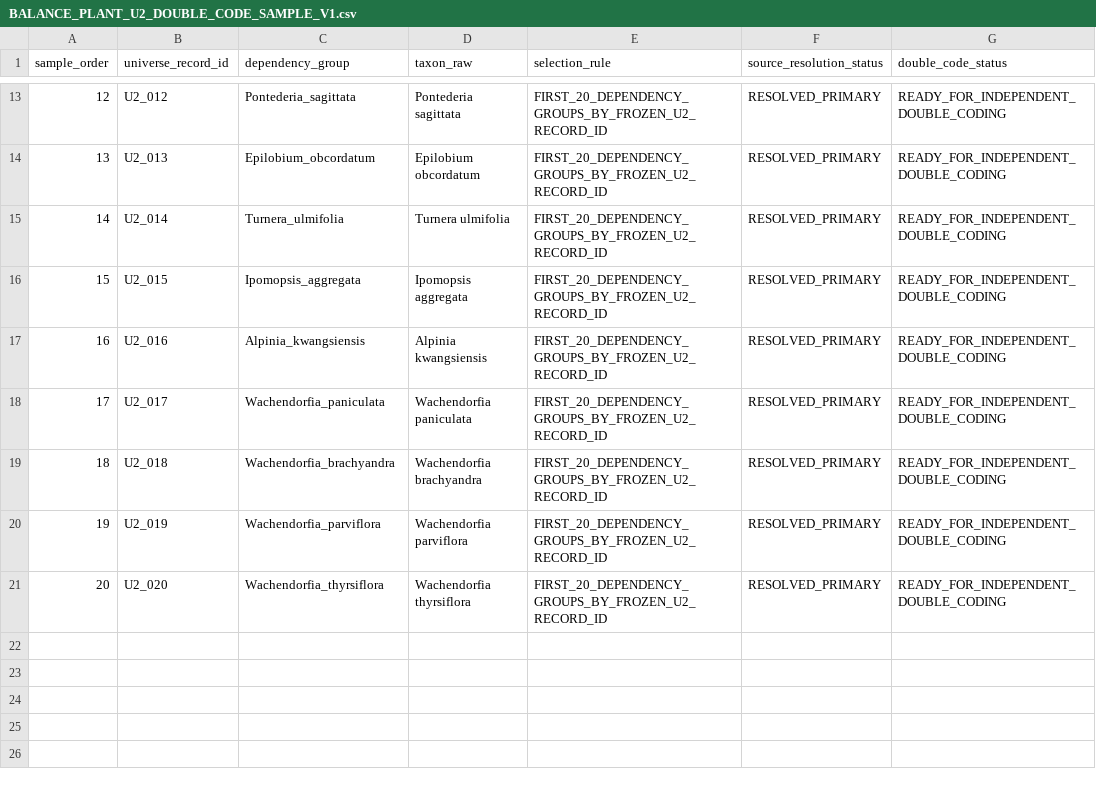
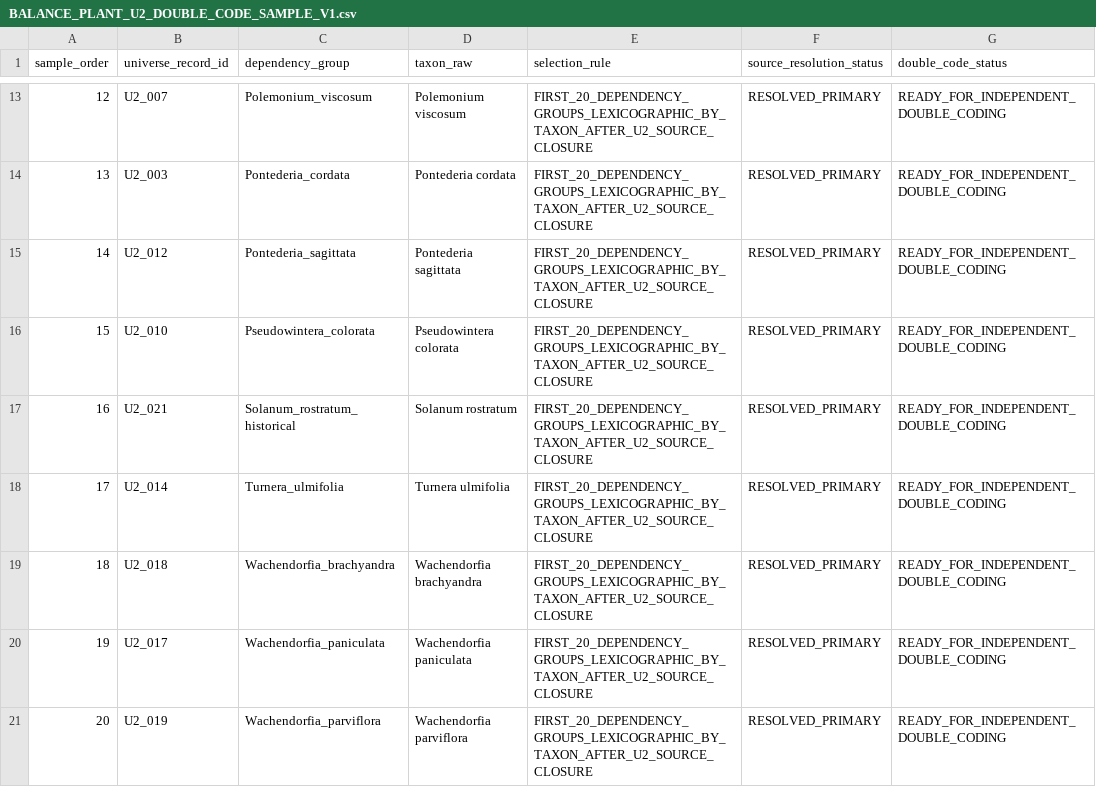
Before and after one commit to zuizui0223/balance, a CSV file: data/BALANCE_PLANT_U2_DOUBLE_CODE_SAMPLE_V1.csv, drawn as a sheet; only a part is shown, gaps mark what is left out; the diff covers the shown part only.

Commit message:
Recompute U2 lexicographic double-code sample

```diff
--- a/data/BALANCE_PLANT_U2_DOUBLE_CODE_SAMPLE_V1.csv
+++ b/data/BALANCE_PLANT_U2_DOUBLE_CODE_SAMPLE_V1.csv
@@ -13,9 +13,9 @@ sample_order,universe_record_id,dependency_group,taxon_raw,selection_rule,source
-12,U2_012,Pontederia_sagittata,Pontederia sagittata,FIRST_20_DEPENDENCY_GROUPS_BY_FROZEN_U2_RECORD_ID,RESOLVED_PRIMARY,READY_FOR_INDEPENDENT_DOUBLE_CODING
-13,U2_013,Epilobium_obcordatum,Epilobium obcordatum,FIRST_20_DEPENDENCY_GROUPS_BY_FROZEN_U2_RECORD_ID,RESOLVED_PRIMARY,READY_FOR_INDEPENDENT_DOUBLE_CODING
-14,U2_014,Turnera_ulmifolia,Turnera ulmifolia,FIRST_20_DEPENDENCY_GROUPS_BY_FROZEN_U2_RECORD_ID,RESOLVED_PRIMARY,READY_FOR_INDEPENDENT_DOUBLE_CODING
-15,U2_015,Ipomopsis_aggregata,Ipomopsis aggregata,FIRST_20_DEPENDENCY_GROUPS_BY_FROZEN_U2_RECORD_ID,RESOLVED_PRIMARY,READY_FOR_INDEPENDENT_DOUBLE_CODING
-16,U2_016,Alpinia_kwangsiensis,Alpinia kwangsiensis,FIRST_20_DEPENDENCY_GROUPS_BY_FROZEN_U2_RECORD_ID,RESOLVED_PRIMARY,READY_FOR_INDEPENDENT_DOUBLE_CODING
-17,U2_017,Wachendorfia_paniculata,Wachendorfia paniculata,FIRST_20_DEPENDENCY_GROUPS_BY_FROZEN_U2_RECORD_ID,RESOLVED_PRIMARY,READY_FOR_INDEPENDENT_DOUBLE_CODING
-18,U2_018,Wachendorfia_brachyandra,Wachendorfia brachyandra,FIRST_20_DEPENDENCY_GROUPS_BY_FROZEN_U2_RECORD_ID,RESOLVED_PRIMARY,READY_FOR_INDEPENDENT_DOUBLE_CODING
-19,U2_019,Wachendorfia_parviflora,Wachendorfia parviflora,FIRST_20_DEPENDENCY_GROUPS_BY_FROZEN_U2_RECORD_ID,RESOLVED_PRIMARY,READY_FOR_INDEPENDENT_DOUBLE_CODING
-20,U2_020,Wachendorfia_thyrsiflora,Wachendorfia thyrsiflora,FIRST_20_DEPENDENCY_GROUPS_BY_FROZEN_U2_RECORD_ID,RESOLVED_PRIMARY,READY_FOR_INDEPENDENT_DOUBLE_CODING
+12,U2_007,Polemonium_viscosum,Polemonium viscosum,FIRST_20_DEPENDENCY_GROUPS_LEXICOGRAPHIC_BY_TAXON_AFTER_U2_SOURCE_CLOSURE,RESOLVED_PRIMARY,READY_FOR_INDEPENDENT_DOUBLE_CODING
+13,U2_003,Pontederia_cordata,Pontederia cordata,FIRST_20_DEPENDENCY_GROUPS_LEXICOGRAPHIC_BY_TAXON_AFTER_U2_SOURCE_CLOSURE,RESOLVED_PRIMARY,READY_FOR_INDEPENDENT_DOUBLE_CODING
+14,U2_012,Pontederia_sagittata,Pontederia sagittata,FIRST_20_DEPENDENCY_GROUPS_LEXICOGRAPHIC_BY_TAXON_AFTER_U2_SOURCE_CLOSURE,RESOLVED_PRIMARY,READY_FOR_INDEPENDENT_DOUBLE_CODING
+15,U2_010,Pseudowintera_colorata,Pseudowintera colorata,FIRST_20_DEPENDENCY_GROUPS_LEXICOGRAPHIC_BY_TAXON_AFTER_U2_SOURCE_CLOSURE,RESOLVED_PRIMARY,READY_FOR_INDEPENDENT_DOUBLE_CODING
+16,U2_021,Solanum_rostratum_historical,Solanum rostratum,FIRST_20_DEPENDENCY_GROUPS_LEXICOGRAPHIC_BY_TAXON_AFTER_U2_SOURCE_CLOSURE,RESOLVED_PRIMARY,READY_FOR_INDEPENDENT_DOUBLE_CODING
+17,U2_014,Turnera_ulmifolia,Turnera ulmifolia,FIRST_20_DEPENDENCY_GROUPS_LEXICOGRAPHIC_BY_TAXON_AFTER_U2_SOURCE_CLOSURE,RESOLVED_PRIMARY,READY_FOR_INDEPENDENT_DOUBLE_CODING
+18,U2_018,Wachendorfia_brachyandra,Wachendorfia brachyandra,FIRST_20_DEPENDENCY_GROUPS_LEXICOGRAPHIC_BY_TAXON_AFTER_U2_SOURCE_CLOSURE,RESOLVED_PRIMARY,READY_FOR_INDEPENDENT_DOUBLE_CODING
+19,U2_017,Wachendorfia_paniculata,Wachendorfia paniculata,FIRST_20_DEPENDENCY_GROUPS_LEXICOGRAPHIC_BY_TAXON_AFTER_U2_SOURCE_CLOSURE,RESOLVED_PRIMARY,READY_FOR_INDEPENDENT_DOUBLE_CODING
+20,U2_019,Wachendorfia_parviflora,Wachendorfia parviflora,FIRST_20_DEPENDENCY_GROUPS_LEXICOGRAPHIC_BY_TAXON_AFTER_U2_SOURCE_CLOSURE,RESOLVED_PRIMARY,READY_FOR_INDEPENDENT_DOUBLE_CODING
```
Also changed, not shown: 41 edited cells elsewhere in this file.
